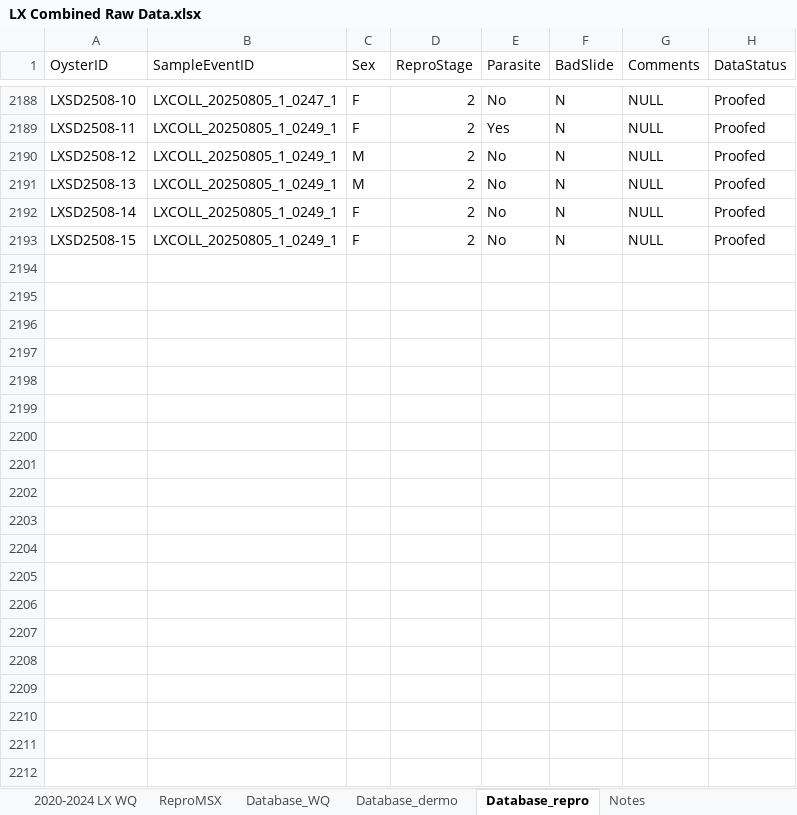
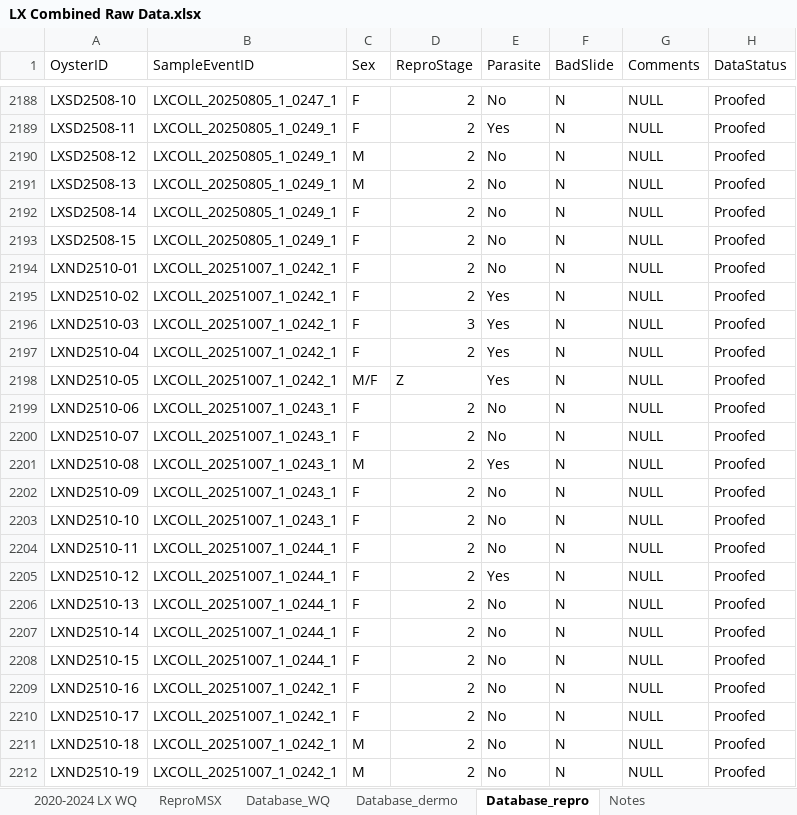
Before and after one commit to E-Levine/Oyster-Projects, an Excel workbook: SexRatio/Data/LX Combined Raw Data.xlsx, sheet Database_repro, drawn as a sheet; only a part is shown, gaps mark what is left out; values as stored, in another font and other column widths than the file's, no borders; the diff covers the shown part only; the diff names each change by its address in the sheet, - before the commit and + after, or states it on an @@ line.

```diff
--- a/SexRatio/Data/LX Combined Raw Data.xlsx (sheet Database_repro)
+++ b/SexRatio/Data/LX Combined Raw Data.xlsx (sheet Database_repro)
+row 2194: LXND2510-01 | LXCOLL_20251007_1_0242_1 | F | 2 | No | N | NULL | Proofed
+row 2195: LXND2510-02 | LXCOLL_20251007_1_0242_1 | F | 2 | Yes | N | NULL | Proofed
+row 2196: LXND2510-03 | LXCOLL_20251007_1_0242_1 | F | 3 | Yes | N | NULL | Proofed
+row 2197: LXND2510-04 | LXCOLL_20251007_1_0242_1 | F | 2 | Yes | N | NULL | Proofed
+row 2198: LXND2510-05 | LXCOLL_20251007_1_0242_1 | M/F | Z | Yes | N | NULL | Proofed
+row 2199: LXND2510-06 | LXCOLL_20251007_1_0243_1 | F | 2 | No | N | NULL | Proofed
+row 2200: LXND2510-07 | LXCOLL_20251007_1_0243_1 | F | 2 | No | N | NULL | Proofed
+row 2201: LXND2510-08 | LXCOLL_20251007_1_0243_1 | M | 2 | Yes | N | NULL | Proofed
+row 2202: LXND2510-09 | LXCOLL_20251007_1_0243_1 | F | 2 | No | N | NULL | Proofed
+row 2203: LXND2510-10 | LXCOLL_20251007_1_0243_1 | F | 2 | No | N | NULL | Proofed
+row 2204: LXND2510-11 | LXCOLL_20251007_1_0244_1 | F | 2 | No | N | NULL | Proofed
+row 2205: LXND2510-12 | LXCOLL_20251007_1_0244_1 | F | 2 | Yes | N | NULL | Proofed
+row 2206: LXND2510-13 | LXCOLL_20251007_1_0244_1 | F | 2 | No | N | NULL | Proofed
+row 2207: LXND2510-14 | LXCOLL_20251007_1_0244_1 | F | 2 | No | N | NULL | Proofed
+row 2208: LXND2510-15 | LXCOLL_20251007_1_0244_1 | F | 2 | No | N | NULL | Proofed
+row 2209: LXND2510-16 | LXCOLL_20251007_1_0242_1 | F | 2 | No | N | NULL | Proofed
+row 2210: LXND2510-17 | LXCOLL_20251007_1_0242_1 | F | 2 | No | N | NULL | Proofed
+row 2211: LXND2510-18 | LXCOLL_20251007_1_0242_1 | M | 2 | No | N | NULL | Proofed
+row 2212: LXND2510-19 | LXCOLL_20251007_1_0242_1 | M | 2 | No | N | NULL | Proofed
```
Also changed, not shown: 228 added rows elsewhere in this sheet, sheet Database_dermo, sheet Database_WQ, sheet Notes, 2 other files.
